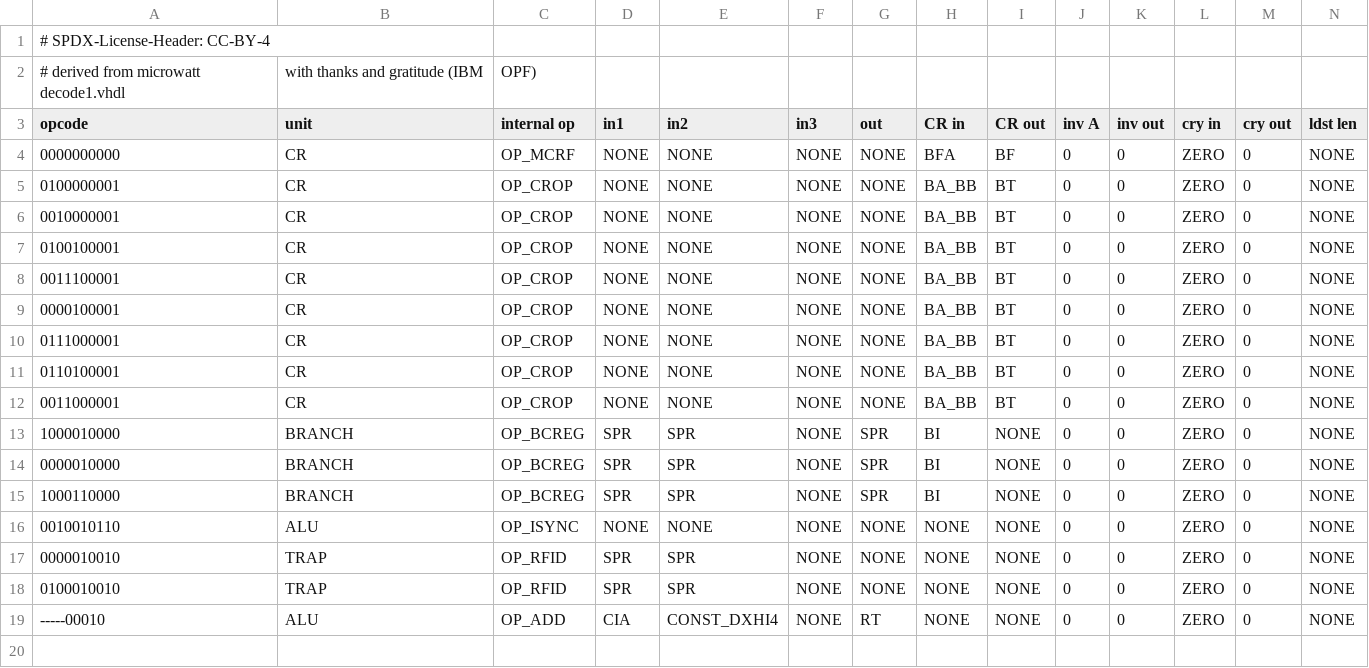
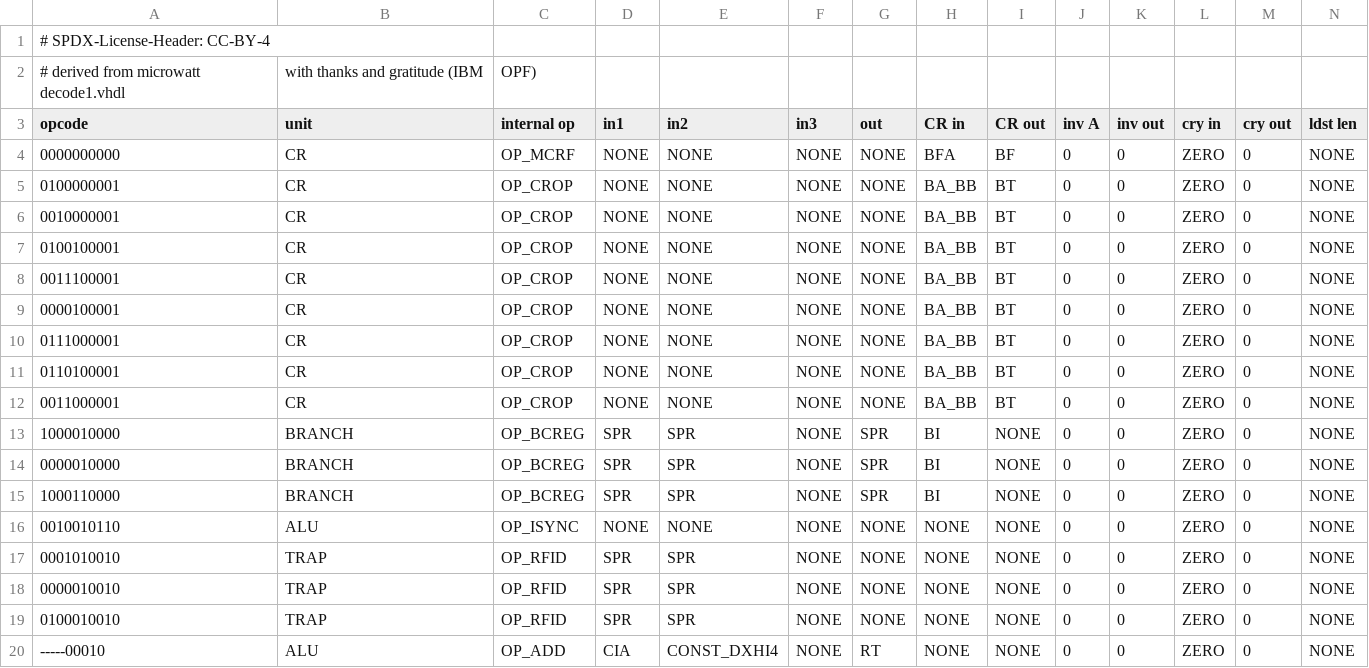
Before and after one commit to Libre-SOC-mirrors/openpower-isa, a CSV file: openpower/isatables/minor_19.csv, drawn as a sheet; only a part is shown; rows hold the shown columns only; the diff names each change by its address in the sheet, - before the commit and + after, or states it on an @@ line.

```diff
--- a/openpower/isatables/minor_19.csv
+++ b/openpower/isatables/minor_19.csv
+row 17: 0001010010 | TRAP | OP_RFID | SPR | SPR | NONE | NONE | NONE | NONE | 0 | 0 | ZERO | 0 | NONE
```
Also changed, not shown: 1 other file.
